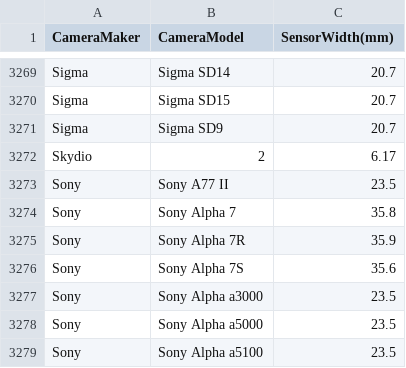
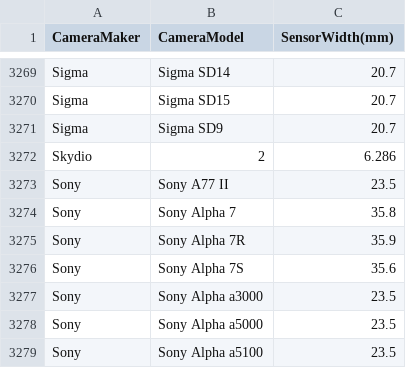
Before and after one commit to borglab/gtsfm, a CSV file: assets/camera_details/sensor_database.csv, drawn as a sheet; only a part is shown, gaps mark what is left out.

Commit message:
Corrected Skydio sensor width.

```diff
--- a/assets/camera_details/sensor_database.csv
+++ b/assets/camera_details/sensor_database.csv
@@ -3271,3 +3271,3 @@ Sigma,Sigma SD15,20.7
 Sigma,Sigma SD9,20.7
-Skydio,2,6.17
+Skydio,2,6.286
 Sony,Sony A77 II,23.5
```
